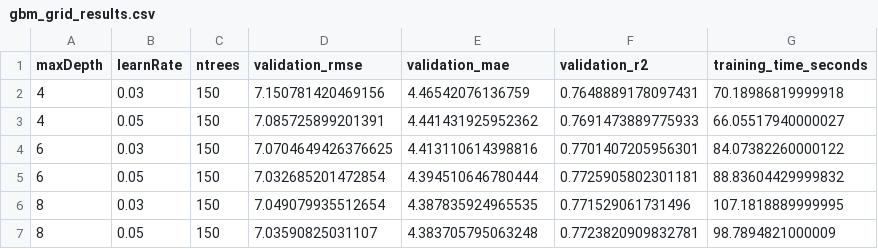
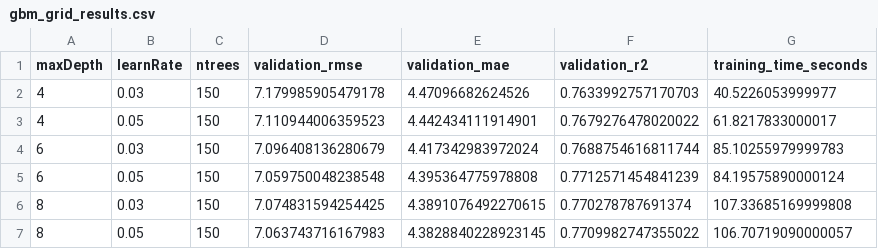
Before and after one commit to danhhuit/NYC-Taxi-Sparkling-Water, a CSV file: outputs/metrics/gbm_grid_results.csv, drawn as a sheet.

```diff
--- a/outputs/metrics/gbm_grid_results.csv
+++ b/outputs/metrics/gbm_grid_results.csv
@@ -1,7 +1,7 @@
 maxDepth,learnRate,ntrees,validation_rmse,validation_mae,validation_r2,training_time_seconds
-4,0.03,150,7.150781420469156,4.46542076136759,0.7648889178097431,70.18986819999918
-4,0.05,150,7.085725899201391,4.441431925952362,0.7691473889775933,66.05517940000027
-6,0.03,150,7.0704649426376625,4.413110614398816,0.7701407205956301,84.07382260000122
-6,0.05,150,7.032685201472854,4.394510646780444,0.7725905802301181,88.83604429999832
-8,0.03,150,7.049079935512654,4.387835924965535,0.771529061731496,107.1818889999995
-8,0.05,150,7.03590825031107,4.383705795063248,0.7723820909832781,98.7894821000009
+4,0.03,150,7.179985905479178,4.47096682624526,0.7633992757170703,40.5226053999977
+4,0.05,150,7.110944006359523,4.442434111914901,0.7679276478020022,61.8217833000017
+6,0.03,150,7.096408136280679,4.417342983972024,0.7688754616811744,85.10255979999783
+6,0.05,150,7.059750048238548,4.395364775978808,0.7712571454841239,84.19575890000124
+8,0.03,150,7.074831594254425,4.3891076492270615,0.770278787691374,107.33685169999808
+8,0.05,150,7.063743716167983,4.3828840228923145,0.7709982747355022,106.70719090000057
```
Also changed, not shown: outputs/metrics/error_by_borough.csv, outputs/metrics/error_by_day_of_week.csv, 33 other files.
